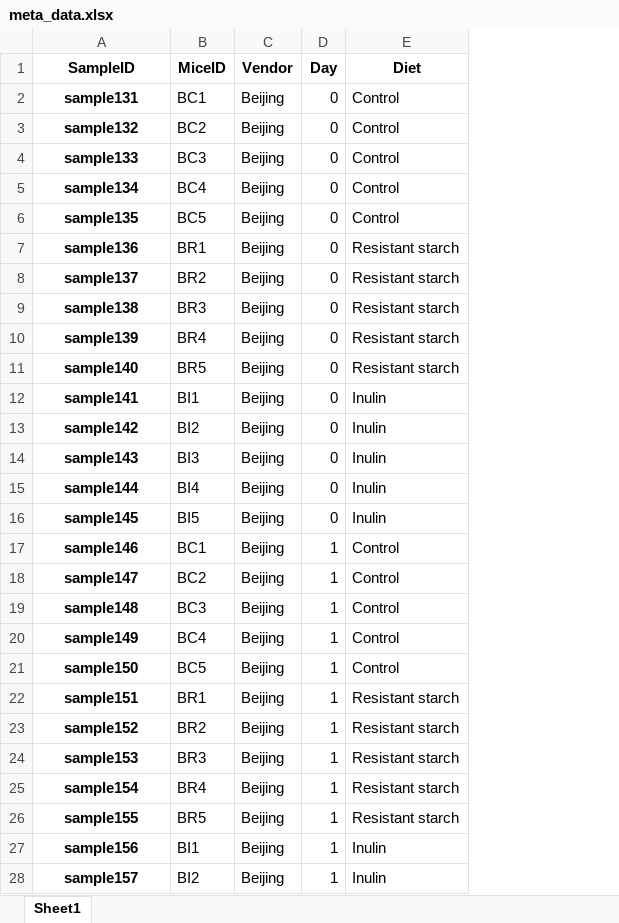
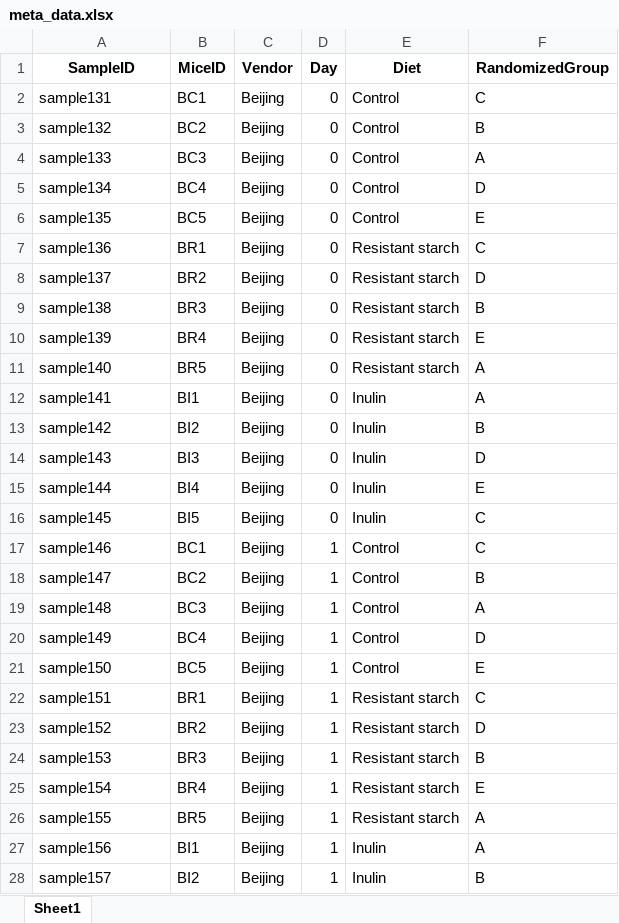
Before and after one commit to liaochen1988/DFdynamics, an Excel workbook: our_data/meta_data.xlsx, sheet Sheet1, drawn as a sheet; only a part is shown; values as stored, in another font and other column widths than the file's, no borders; the diff covers the shown part only; the diff names each change by its address in the sheet, - before the commit and + after, or states it on an @@ line.

```diff
--- a/our_data/meta_data.xlsx (sheet Sheet1)
+++ b/our_data/meta_data.xlsx (sheet Sheet1)
+column F (RandomizedGroup), rows 2-28: C | B | A | D | E | C | D | B | E | A | A | B | D | E | C | C | B | A | D | E | C | D | B | E | A | A | B
@@ A2:A28 bold: on → off, alignment: center → left @@
```
Also changed, not shown: cell formats elsewhere in this sheet, 15 other files.
